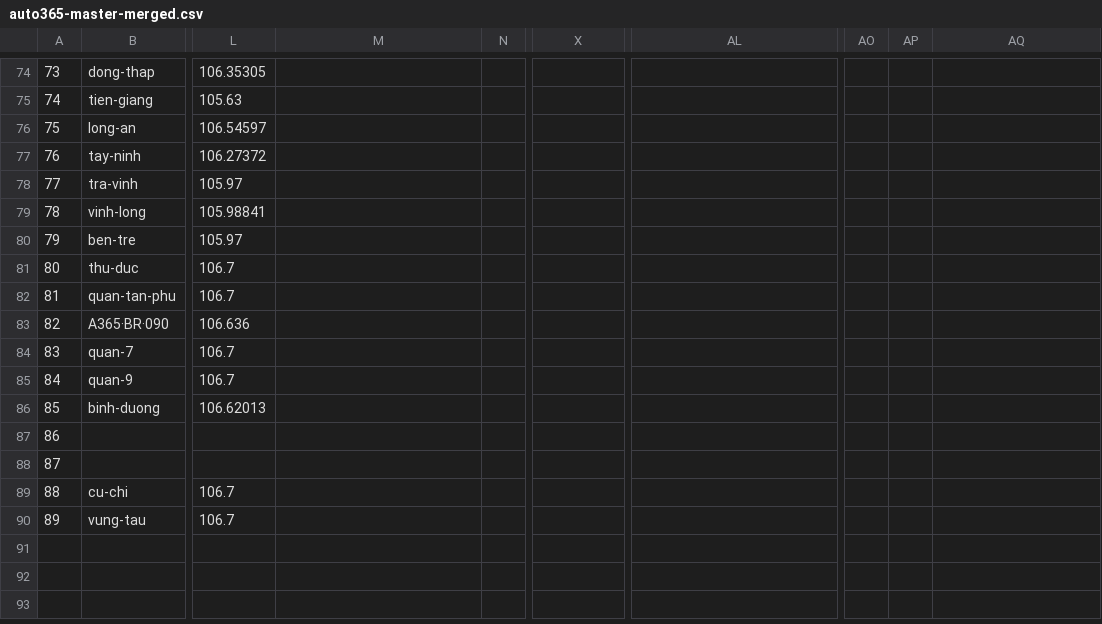
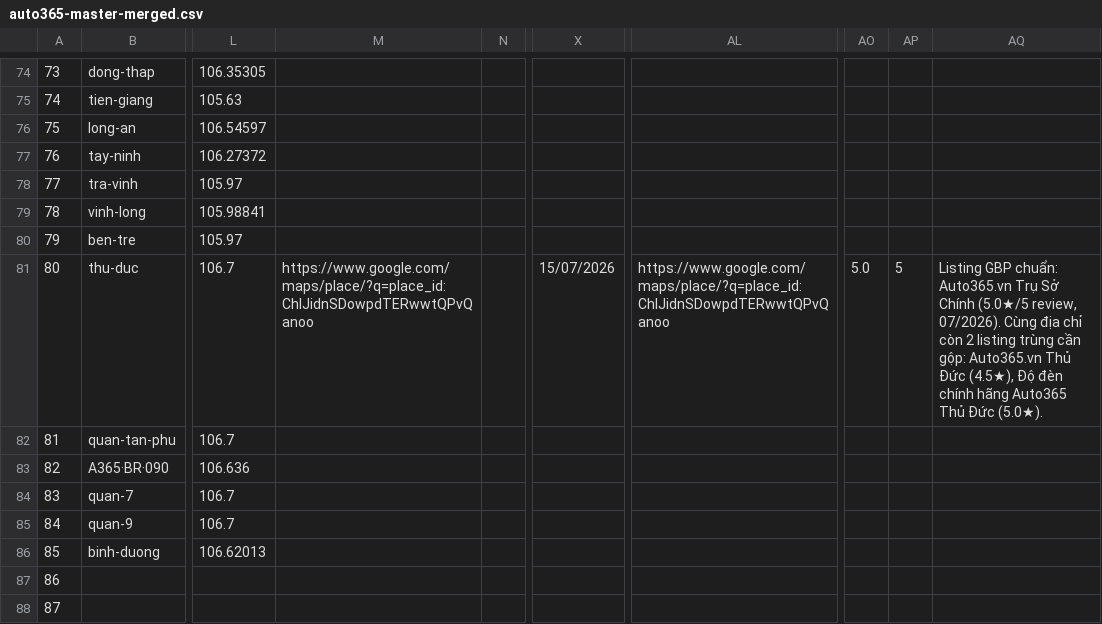
Before and after one commit to manhcuong365group/preview-365group, a CSV file: docs/auto365-master-merged.csv, drawn as a sheet; only a part is shown, gaps mark what is left out; the shorter side is filled out with more unchanged rows; the diff names each change by its address in the sheet, - before the commit and + after, or states it on an @@ line.

Commit message:
he-thong: Goong map, simplified filters, real GBP reviews, layout rework
Map
- Swap CARTO raster → Goong vector tiles via MapLibre GL (leaflet-maplibre-gl)
  Goong renders Vietnamese territorial view natively (Biển Đông, Hoàng Sa,
  Trường Sa) — removed manual island polygon/label overlay
- CARTO stays as automatic fallback when MapLibre CDN unavailable
- List column now scrolls independently (sticky map, thin scrollbar)

Simplification (3 duplicate search surfaces → 1)
- Remove finder wizard card (need/vehicle steps had no verified capability data)
- Remove workspace search bar, status filter, sort select
- Move hero command bar (search + Tìm gần tôi) into workspace panel above
  filter rail; filters now just Tỉnh/thành + Vùng + Đã lưu + Đặt lại
- Remove yellow preview strip banner

Hero
- H1 → "Hệ thống Auto365 — 90 điểm toàn quốc" (one line)
- Byline → Lê Quang Đạo (visible + Person schema + CollectionPage author)
- 2-column layout: text left, 3 stat cards right (90 / 33 / 27)
- Stat label fixed: "33 trên 34 tỉnh/thành cả nước" (verified vs official
  dataset — only Lai Châu uncovered)
- .wrap max 1296px matching production Bootstrap container content width

Content
- Partner list 9 → 6 badges matching brands actually featured on auto365.vn
  homepage (3M, X-Light, Titan, GTR, Teyes, VietMap·70MAI)
- Testimonials now REAL Google Business Profile data from Auto365.vn Trụ Sở
  Chính (5.0★, 5 reviews, collected 15/07/2026) with place_id link
- CSV: fill GBP place_id/rating/review-count for thu-duc row; note 2 duplicate
  GBP listings at HQ address that need merging

```diff
--- a/docs/auto365-master-merged.csv
+++ b/docs/auto365-master-merged.csv
-M81: (empty)
+M81: https://www.google.com/maps/place/?q=place_id:ChIJidnSDowpdTERwwtQPvQanoo
-X81: (empty)
+X81: 15/07/2026
-AL81: (empty)
+AL81: https://www.google.com/maps/place/?q=place_id:ChIJidnSDowpdTERwwtQPvQanoo
-AO81: (empty)
+AO81: 5.0
-AP81: (empty)
+AP81: 5
-AQ81: (empty)
+AQ81: Listing GBP chuẩn: Auto365.vn Trụ Sở Chính (5.0★/5 review, 07/2026). Cùng địa chỉ còn 2 listing trùng cần gộp: Auto365.vn Thủ Đức (4.5★), Độ đèn chính hãng Auto365 Thủ Đức (5.0★).
```
Also changed, not shown: 2 other files.
